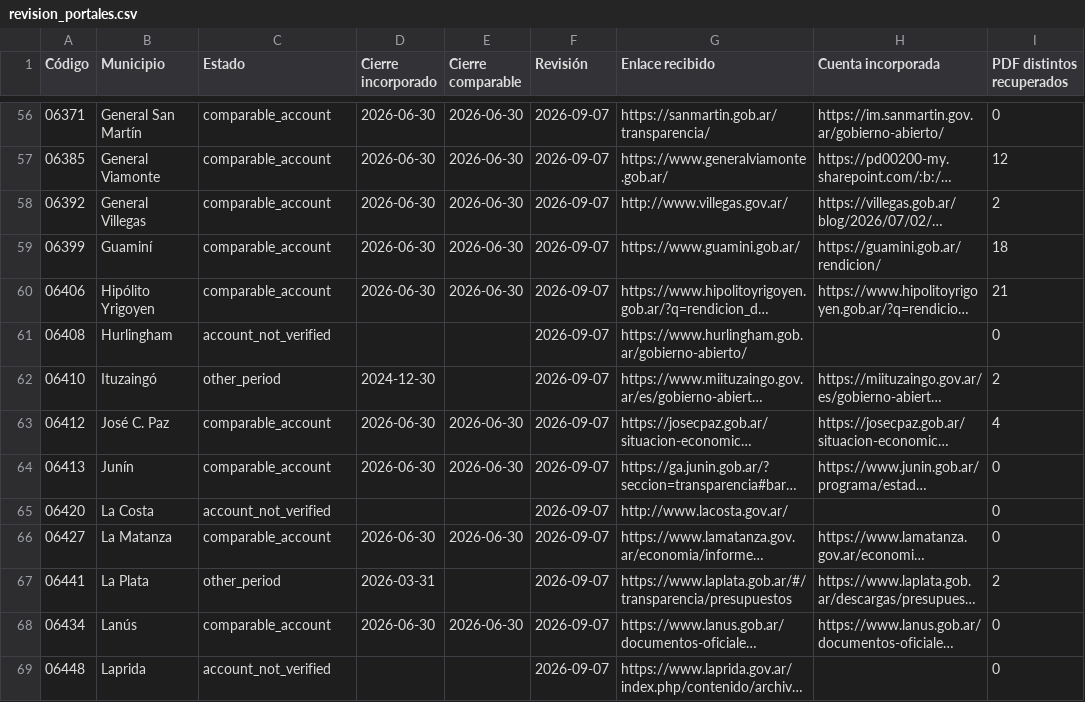
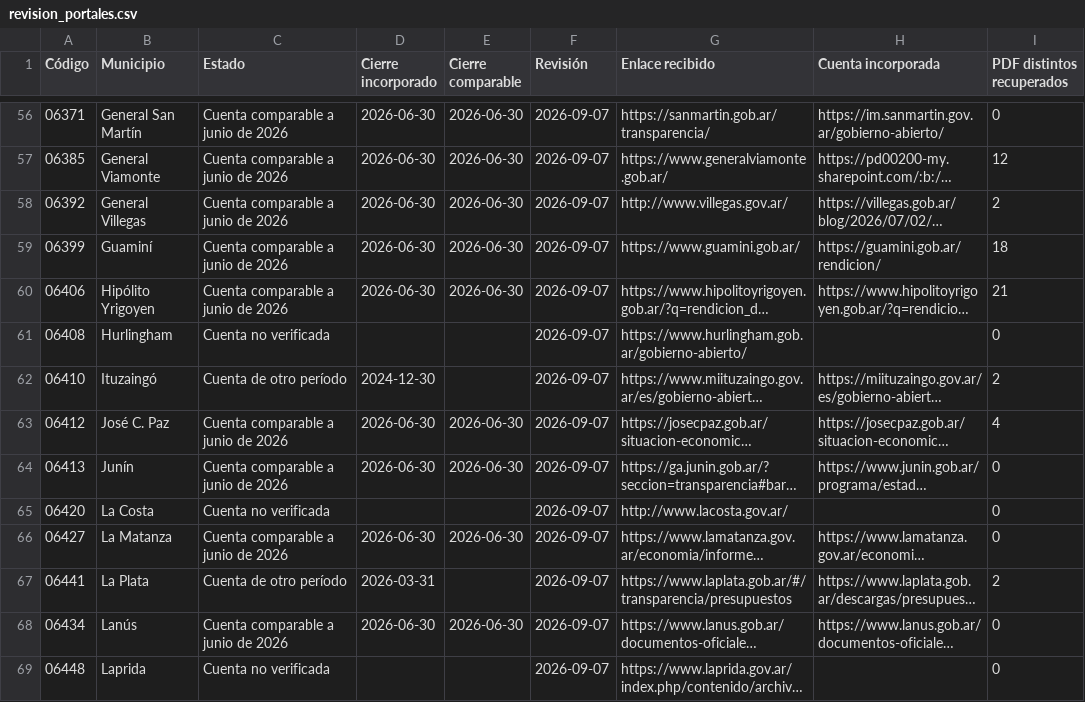
Before and after one commit to federico18pellegrini-ux/tablero-fiscal-provincias, a CSV file: municipios/data/revision_portales.csv, drawn as a sheet; only a part is shown, gaps mark what is left out; long unchanged cells end in …; the diff covers the shown part only; the diff names each change by its address in the sheet, - before the commit and + after, or states it on an @@ line.

```diff
--- a/municipios/data/revision_portales.csv
+++ b/municipios/data/revision_portales.csv
-C56:C60 (Estado): comparable_account
+C56:C60 (Estado): Cuenta comparable a junio de 2026
-C61 (Estado): account_not_verified
+C61 (Estado): Cuenta no verificada
-C62 (Estado): other_period
+C62 (Estado): Cuenta de otro período
-C63:C64 (Estado): comparable_account
+C63:C64 (Estado): Cuenta comparable a junio de 2026
-C65 (Estado): account_not_verified
+C65 (Estado): Cuenta no verificada
-C66 (Estado): comparable_account
+C66 (Estado): Cuenta comparable a junio de 2026
-C67 (Estado): other_period
+C67 (Estado): Cuenta de otro período
-C68 (Estado): comparable_account
+C68 (Estado): Cuenta comparable a junio de 2026
-C69 (Estado): account_not_verified
+C69 (Estado): Cuenta no verificada
```
Also changed, not shown: 121 edited cells elsewhere in this file.
